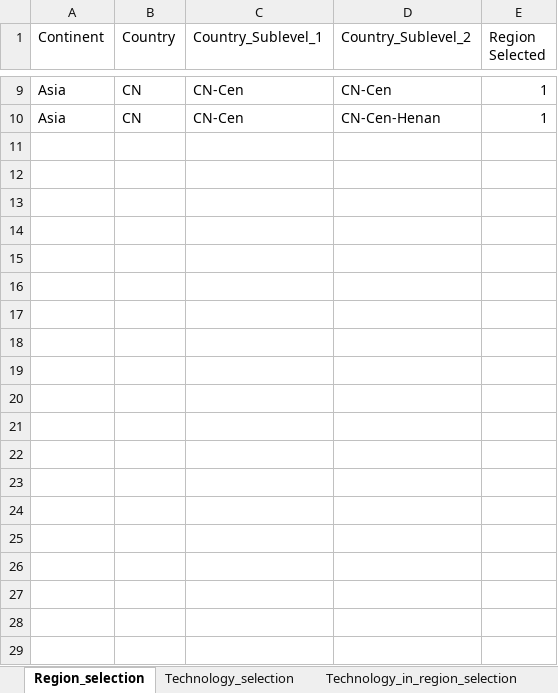
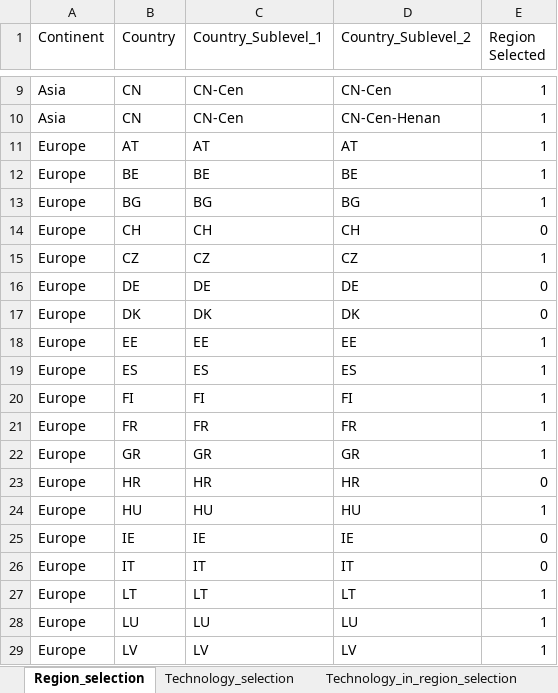
Before and after one commit to GENeSYS-MOD/GENeSYS_MOD.data, an Excel workbook: GENeSYS-MOD_User_Input_Settings_v01_phe_05-09-2023.xlsx, sheet Region_selection, drawn as a sheet; only a part is shown, gaps mark what is left out; values as stored, in another font and other column widths than the file's, no borders; the diff covers the shown part only; the diff names each change by its address in the sheet, - before the commit and + after, or states it on an @@ line.

Commit message:
User input settings update

```diff
--- a/GENeSYS-MOD_User_Input_Settings_v01_phe_05-09-2023.xlsx (sheet Region_selection)
+++ b/GENeSYS-MOD_User_Input_Settings_v01_phe_05-09-2023.xlsx (sheet Region_selection)
+row 11: Europe | AT | AT | AT | 1
+row 12: Europe | BE | BE | BE | 1
+row 13: Europe | BG | BG | BG | 1
+row 14: Europe | CH | CH | CH | 0
+row 15: Europe | CZ | CZ | CZ | 1
+row 16: Europe | DE | DE | DE | 0
+row 17: Europe | DK | DK | DK | 0
+row 18: Europe | EE | EE | EE | 1
+row 19: Europe | ES | ES | ES | 1
+row 20: Europe | FI | FI | FI | 1
+row 21: Europe | FR | FR | FR | 1
+row 22: Europe | GR | GR | GR | 1
+row 23: Europe | HR | HR | HR | 0
+row 24: Europe | HU | HU | HU | 1
+row 25: Europe | IE | IE | IE | 0
+row 26: Europe | IT | IT | IT | 0
+row 27: Europe | LT | LT | LT | 1
+row 28: Europe | LU | LU | LU | 1
+row 29: Europe | LV | LV | LV | 1
```
Also changed, not shown: 11 added rows elsewhere in this sheet.
